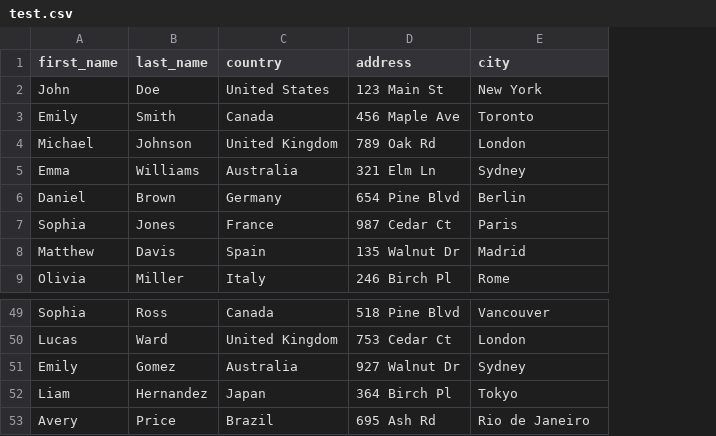
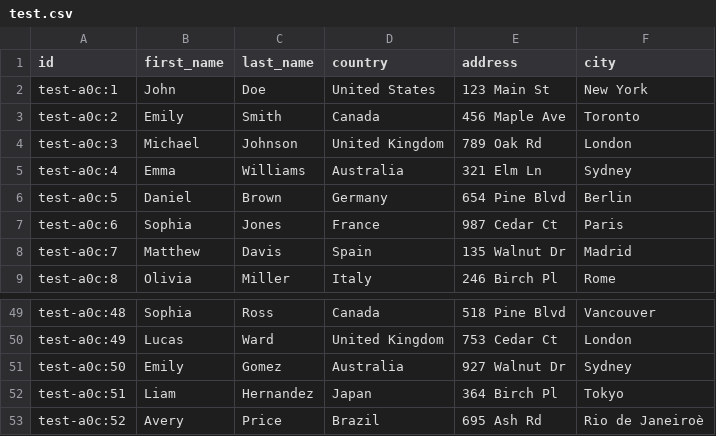
Before and after one commit to sawcce/databytheriver, a CSV file: shard/test.csv, drawn as a sheet; only a part is shown, gaps mark what is left out; addresses are those after the commit; the diff names each change by its address in the sheet, - before the commit and + after, or states it on an @@ line.

Commit message:
Added id field in sample data

```diff
--- a/shard/test.csv
+++ b/shard/test.csv
+column A (id), rows 2-9: test-a0c:1 | test-a0c:2 | test-a0c:3 | test-a0c:4 | test-a0c:5 | test-a0c:6 | test-a0c:7 | test-a0c:8; rows 49-53: test-a0c:48 | test-a0c:49 | test-a0c:50 | test-a0c:51 | test-a0c:52
-F53 (city): Rio de Janeiro
+F53 (city): Rio de Janeiroè
```
